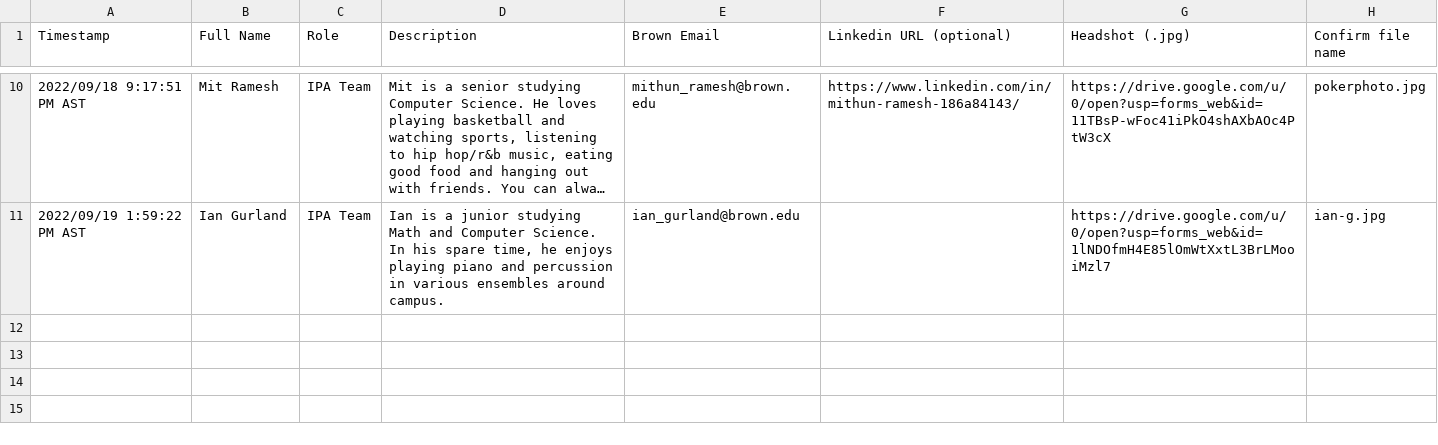
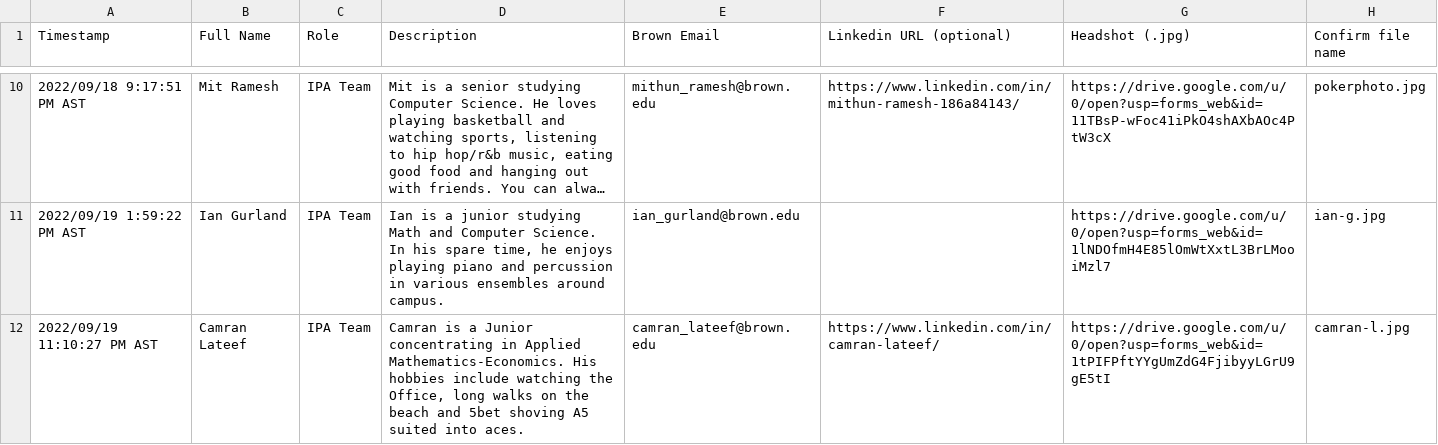
Before and after one commit to wilkyrlx/brown-poker, a CSV file: tools/records.csv, drawn as a sheet; only a part is shown, gaps mark what is left out; long unchanged cells end in ….

Commit message:
add: ipa team member

```diff
--- a/tools/records.csv
+++ b/tools/records.csv
@@ -11 +11,2 @@
 "2022/09/19 1:59:22 PM AST","Ian Gurland","IPA Team","Ian is a junior studying Math and Computer Science. In his spare time, he enjoys playing piano and percussion in various ensembles around campus.","ian_gurland@brown.edu","","https://drive.google.com/u/0/open?usp=forms_web&id=1lNDOfmH4E85lOmWtXxtL3BrLMooiMzl7","ian-g.jpg"
+"2022/09/19 11:10:27 PM AST","Camran Lateef","IPA Team","Camran is a Junior concentrating in Applied Mathematics-Economics. His hobbies include watching the Office, long walks on the beach and 5bet shoving A5 suited into aces.","camran_lateef@brown.edu","https://www.linkedin.com/in/camran-lateef/","https://drive.google.com/u/0/open?usp=forms_web&id=1tPIFPftYYgUmZdG4FjibyyLGrU9gE5tI","camran-l.jpg"
```
Also changed, not shown: 2 other files.
